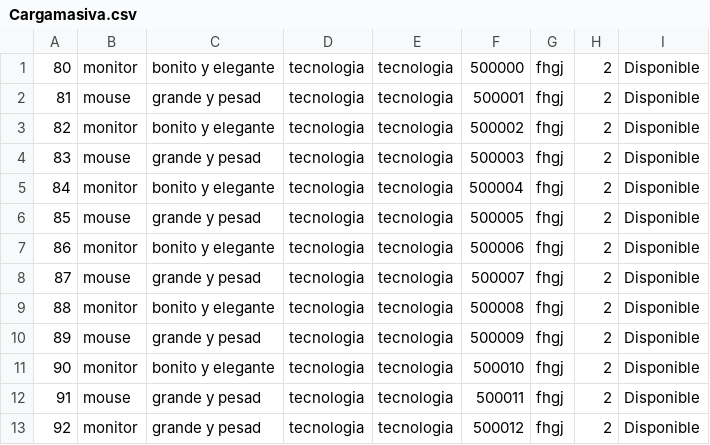
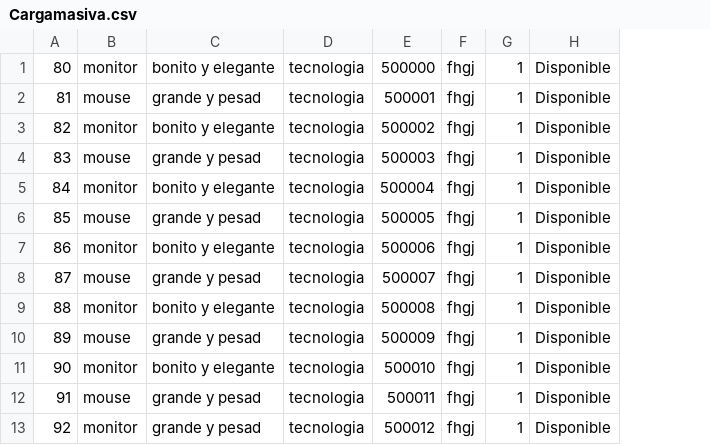
Before and after one commit to Berfomed/CV-System, a CSV file: web/archivos/Cargamasiva.csv, drawn as a sheet; removed rows and columns are numbered as before the commit, all else as after; the diff names each change by its address in the sheet, - before the commit and + after, or states it on an @@ line.

Commit message:
subido

```diff
--- a/web/archivos/Cargamasiva.csv
+++ b/web/archivos/Cargamasiva.csv
-column E, rows 1-13: all tecnologia
-column H, rows 1-13: all 2
+column G, rows 1-13: all 1
```
